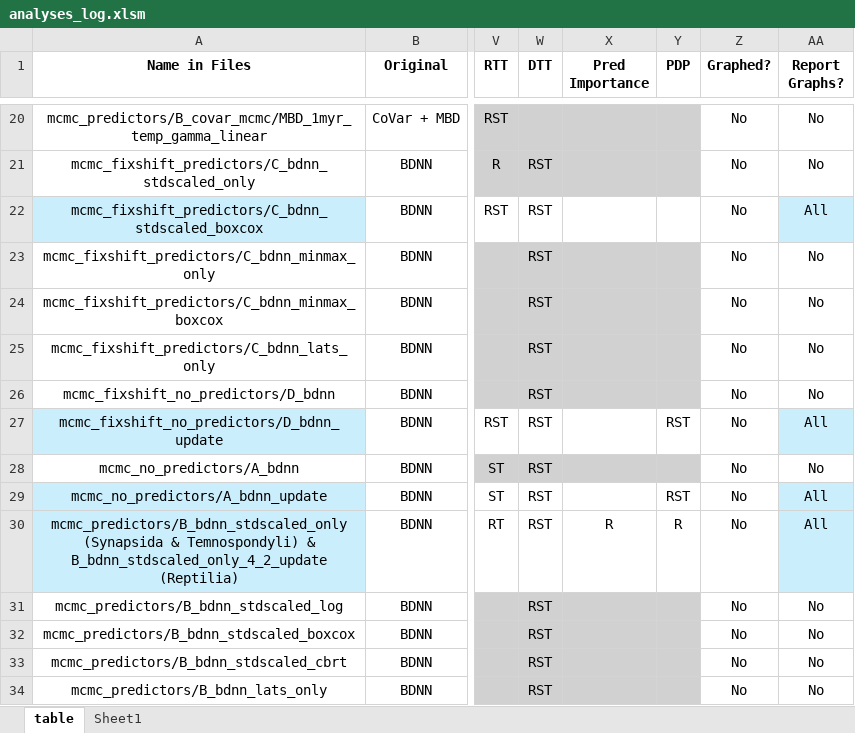
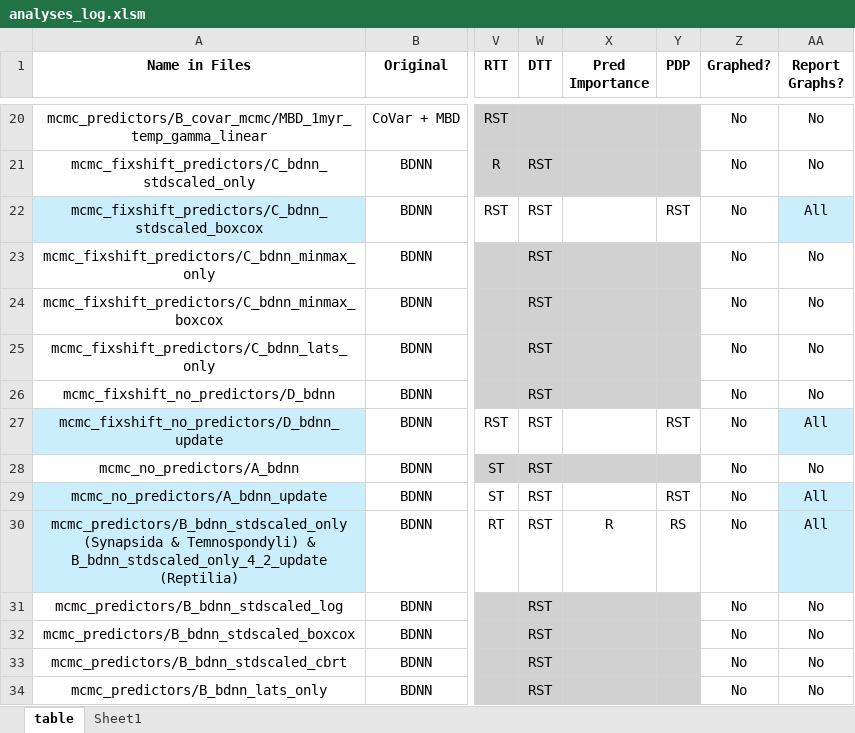
Before and after one commit to shelleylwang/pt_diversity_rates, an Excel workbook: analyses_log.xlsm, sheet table, drawn as a sheet; only a part is shown, gaps mark what is left out; values as stored, in another font and other column widths than the file's, no borders; conditional formats not drawn; the diff names each change by its address in the sheet, - before the commit and + after, or states it on an @@ line.

```diff
--- a/analyses_log.xlsm (sheet table)
+++ b/analyses_log.xlsm (sheet table)
-Y22 (PDP): (empty)
+Y22 (PDP): RST
-Y30 (PDP): R
+Y30 (PDP): RS
```
Also changed, not shown: 21 other files.
